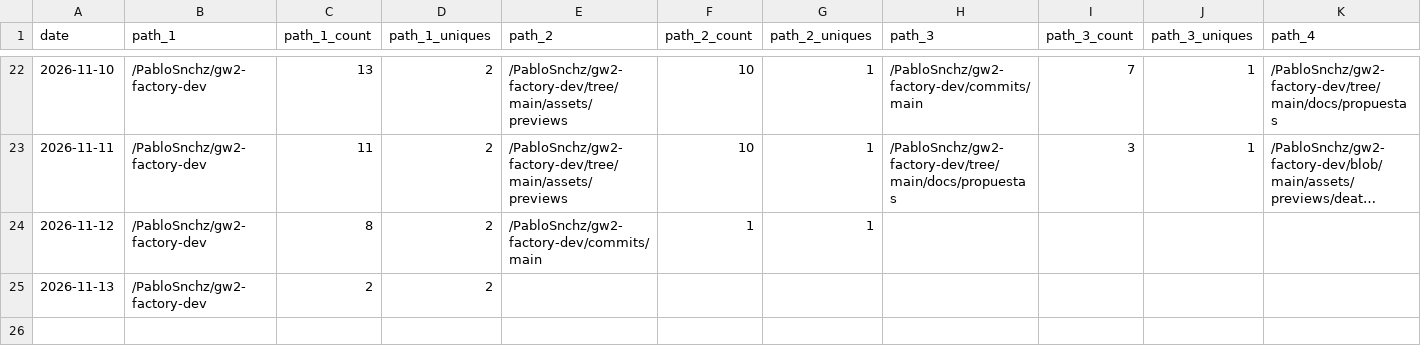
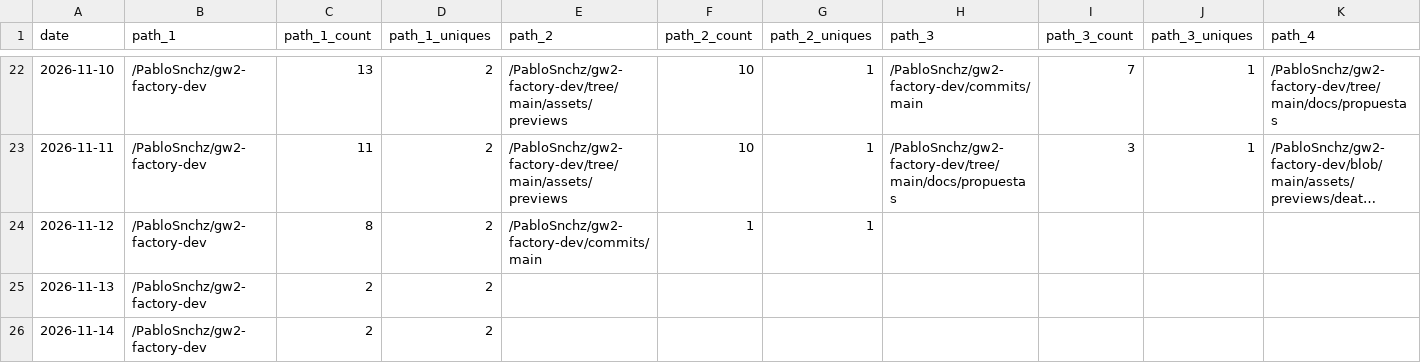
Before and after one commit to PabloSnchz/github-repo-traffic-stats, a CSV file: data/github_paths/gw2-factory-dev.csv, drawn as a sheet; only a part is shown, gaps mark what is left out; long unchanged cells end in …; rows hold the shown columns only; the diff names each change by its address in the sheet, - before the commit and + after, or states it on an @@ line.

```diff
--- a/data/github_paths/gw2-factory-dev.csv
+++ b/data/github_paths/gw2-factory-dev.csv
+row 26: 2026-11-14 | /PabloSnchz/gw2-factory-dev | 2 | 2
```
Also changed, not shown: data/github_paths/gw2-wallet-ligero.csv, data/github_paths/la-guarida.csv, 5 other files.
